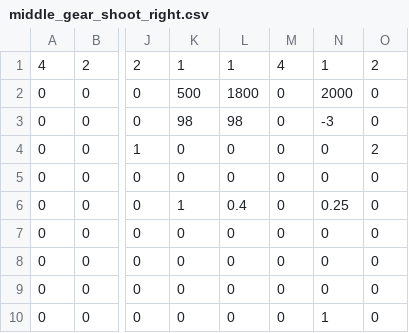
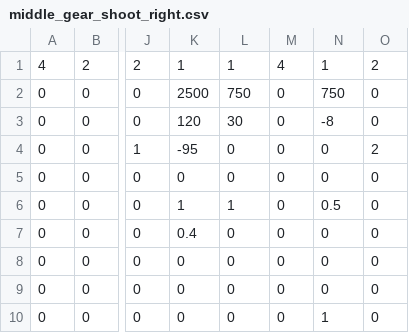
Before and after one commit to Team624/2017Robot, a CSV file: auton/general scripts/middle_gear_shoot_right.csv, drawn as a sheet; only a part is shown, gaps mark what is left out; the diff names each change by its address in the sheet, - before the commit and + after, or states it on an @@ line.

Commit message:
match time on dashboard and center shoot autos

```diff
--- a/auton/general scripts/middle_gear_shoot_right.csv
+++ b/auton/general scripts/middle_gear_shoot_right.csv
-K2: 500
+K2: 2500
-L2: 1800
+L2: 750
-N2: 2000
+N2: 750
-K3: 98
+K3: 120
-L3: 98
+L3: 30
-N3: -3
+N3: -8
-K4: 0
+K4: -95
-L6: 0.4
+L6: 1
-N6: 0.25
+N6: 0.5
-K7: 0
+K7: 0.4
```
Also changed, not shown: auton/general scripts/middle_gear_shoot_left.csv, 6 other files.
